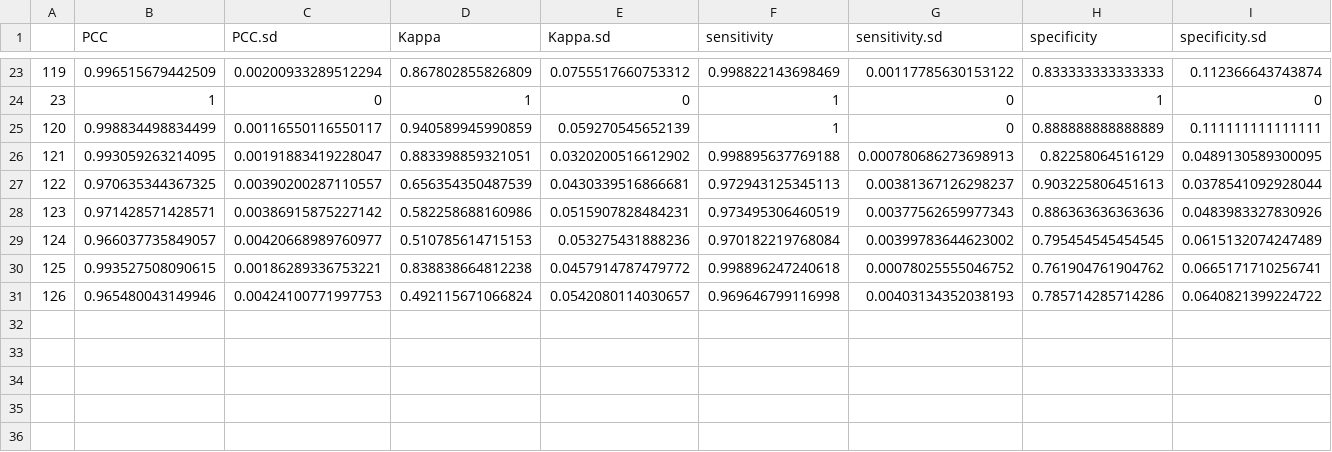
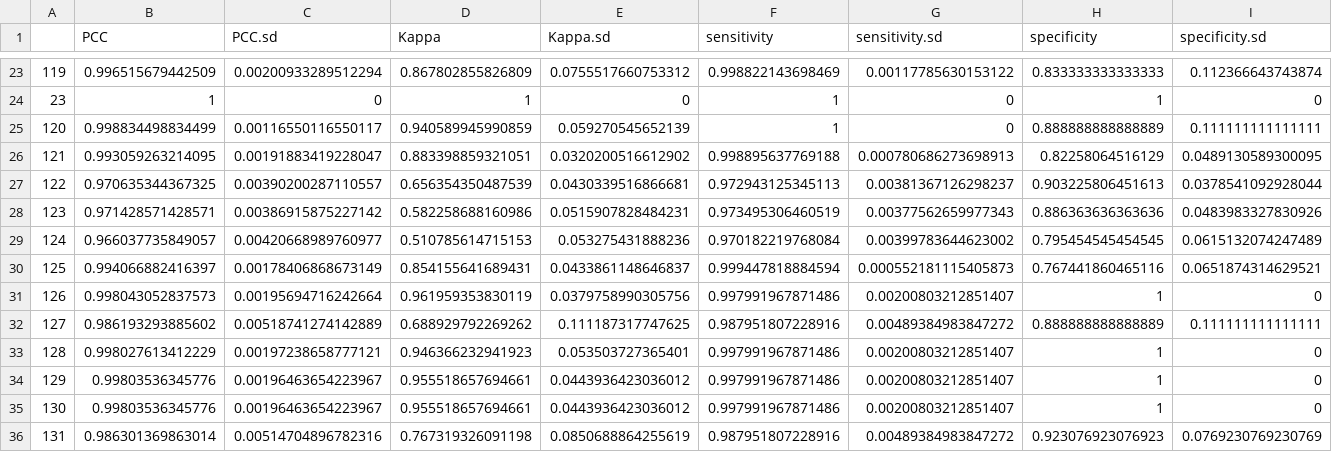
Before and after one commit to UAVWaterbird/nesttracker, a CSV file: RecipResultsFIX.csv, drawn as a sheet; only a part is shown, gaps mark what is left out; rows hold the shown columns only; the diff covers the shown part only; the diff names each change by its address in the sheet, - before the commit and + after, or states it on an @@ line.

Commit message:
updated R files and results CSVs

```diff
--- a/RecipResultsFIX.csv
+++ b/RecipResultsFIX.csv
-B30 (PCC): 0.993527508090615
+B30 (PCC): 0.994066882416397
-C30 (PCC.sd): 0.00186289336753221
+C30 (PCC.sd): 0.00178406868673149
-D30 (Kappa): 0.838838664812238
+D30 (Kappa): 0.854155641689431
-E30 (Kappa.sd): 0.0457914787479772
+E30 (Kappa.sd): 0.0433861148646837
-F30 (sensitivity): 0.998896247240618
+F30 (sensitivity): 0.999447818884594
-G30 (sensitivity.sd): 0.00078025555046752
+G30 (sensitivity.sd): 0.000552181115405873
-H30 (specificity): 0.761904761904762
+H30 (specificity): 0.767441860465116
-I30 (specificity.sd): 0.0665171710256741
+I30 (specificity.sd): 0.0651874314629521
-B31 (PCC): 0.965480043149946
+B31 (PCC): 0.998043052837573
-C31 (PCC.sd): 0.00424100771997753
+C31 (PCC.sd): 0.00195694716242664
-D31 (Kappa): 0.492115671066824
+D31 (Kappa): 0.961959353830119
-E31 (Kappa.sd): 0.0542080114030657
+E31 (Kappa.sd): 0.0379758990305756
-F31 (sensitivity): 0.969646799116998
+F31 (sensitivity): 0.997991967871486
-G31 (sensitivity.sd): 0.00403134352038193
+G31 (sensitivity.sd): 0.00200803212851407
-H31 (specificity): 0.785714285714286
+H31 (specificity): 1
-I31 (specificity.sd): 0.0640821399224722
+I31 (specificity.sd): 0
+row 32: 127 | 0.986193293885602 | 0.00518741274142889 | 0.688929792269262 | 0.111187317747625 | 0.987951807228916 | 0.00489384983847272 | 0.888888888888889 | 0.111111111111111
+row 33: 128 | 0.998027613412229 | 0.00197238658777121 | 0.946366232941923 | 0.053503727365401 | 0.997991967871486 | 0.00200803212851407 | 1 | 0
+row 34: 129 | 0.99803536345776 | 0.00196463654223967 | 0.955518657694661 | 0.0443936423036012 | 0.997991967871486 | 0.00200803212851407 | 1 | 0
+row 35: 130 | 0.99803536345776 | 0.00196463654223967 | 0.955518657694661 | 0.0443936423036012 | 0.997991967871486 | 0.00200803212851407 | 1 | 0
+row 36: 131 | 0.986301369863014 | 0.00514704896782316 | 0.767319326091198 | 0.0850688864255619 | 0.987951807228916 | 0.00489384983847272 | 0.923076923076923 | 0.0769230769230769
```
Also changed, not shown: 24 edited cells elsewhere in this file, 4 other files.
